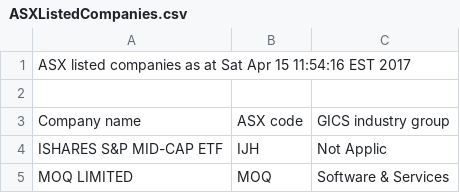
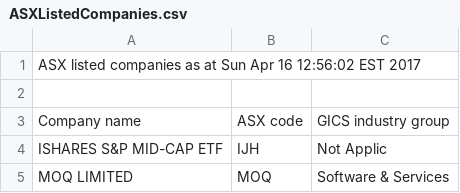
Before and after one commit to kunahair/SticksAndStocks, a CSV file: website/ASXListedCompanies.csv, drawn as a sheet; only a part is shown.

```diff
--- a/website/ASXListedCompanies.csv
+++ b/website/ASXListedCompanies.csv
@@ -1,2 +1,2 @@
-ASX listed companies as at Sat Apr 15 11:54:16 EST 2017
+ASX listed companies as at Sun Apr 16 12:56:02 EST 2017
 
```
Also changed, not shown: 4 other files.
